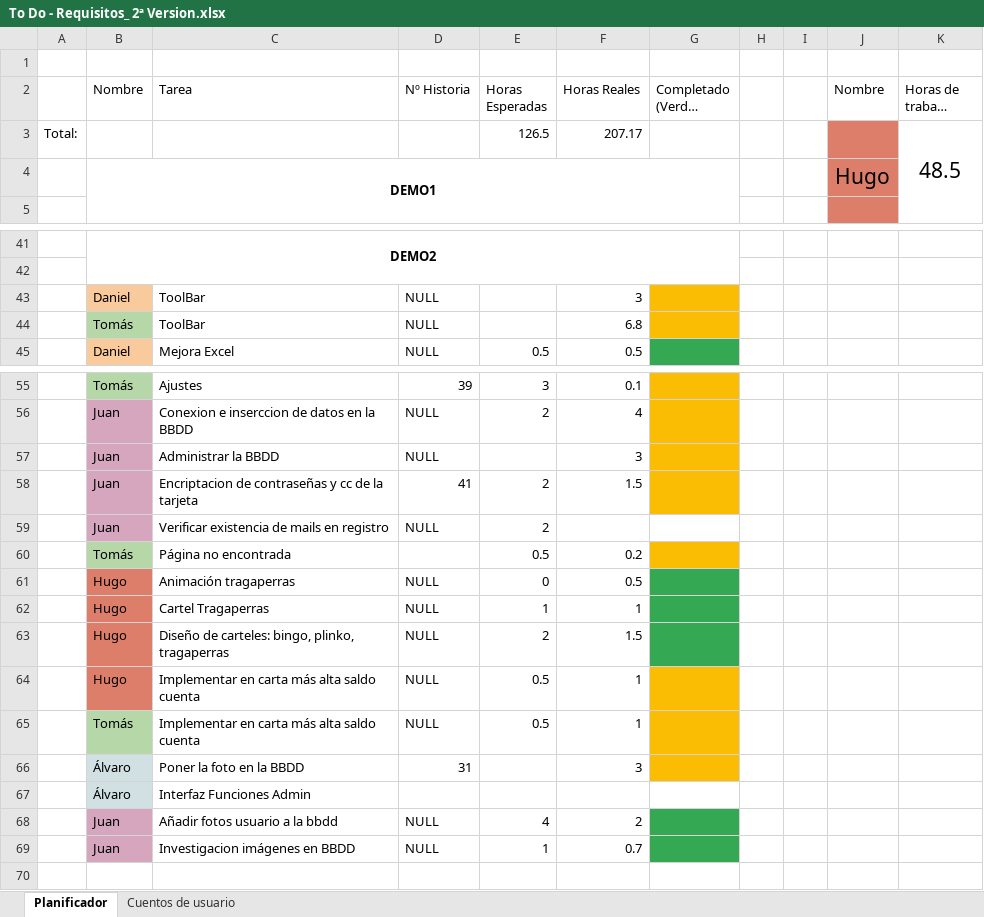
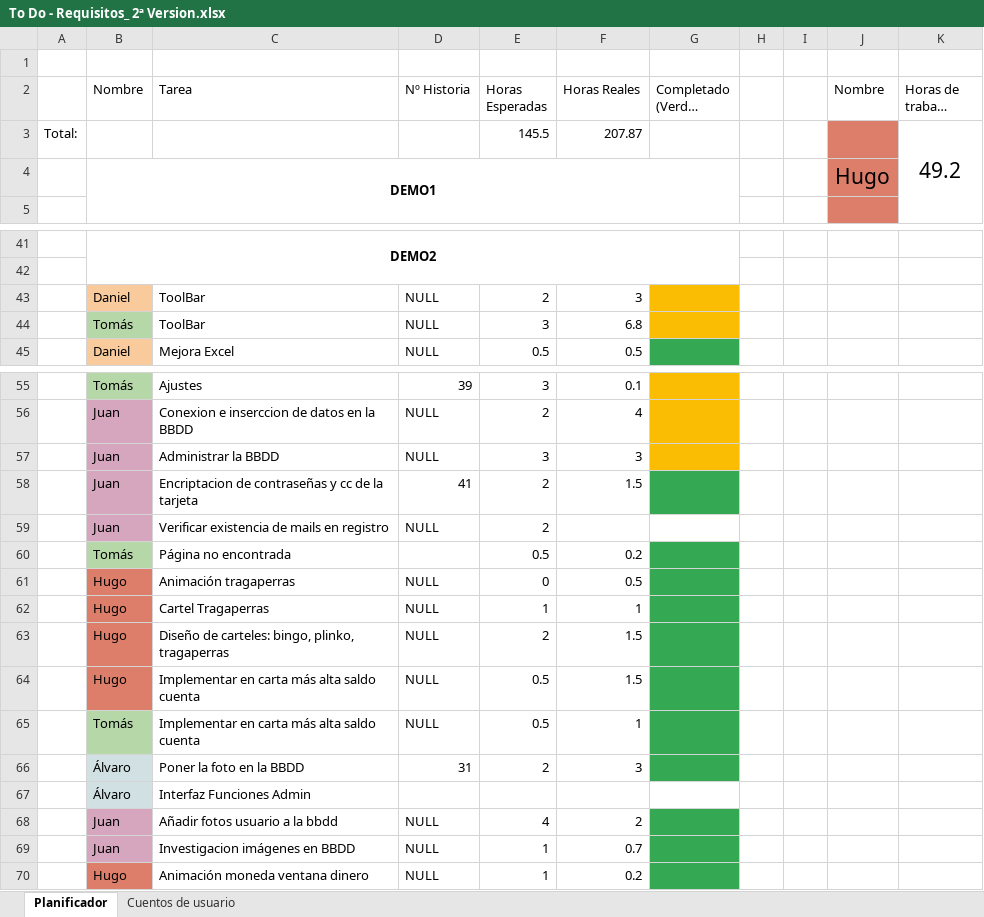
Before and after one commit to DonJuanFederico/Konguitos_Casino, an Excel workbook: Documentación/To Do - Requisitos_ 2ª Version.xlsx, sheet Planificador, drawn as a sheet; only a part is shown, gaps mark what is left out; long unchanged cells end in …; values as stored, in another font and other column widths than the file's, no borders; charts and pictures not drawn; removed rows and columns are numbered as before the commit, all else as after; the diff covers the shown part only; the diff names each change by its address in the sheet, - before the commit and + after, or states it on an @@ line.

Commit message:
Excel

```diff
--- a/Documentación/To Do - Requisitos_ 2ª Version.xlsx (sheet Planificador)
+++ b/Documentación/To Do - Requisitos_ 2ª Version.xlsx (sheet Planificador)
-row 3: Total: |  |  |  | 126.5 | 207.17 |  |  |  |  | 48.5
+row 3: Total: |  |  |  | 145.5 | 207.87 |  |  |  |  | 49.2
-E43 (Horas Esperadas): (empty)
+E43 (Horas Esperadas): 2
-E44 (Horas Esperadas): (empty)
+E44 (Horas Esperadas): 3
-E57 (Horas Esperadas): (empty)
+E57 (Horas Esperadas): 3
-G58 fill: #FBBC04
+G58 fill: #34A853
-G60 fill: #FBBC04
+G60 fill: #34A853
-F64 (Horas Reales): 1
+F64 (Horas Reales): 1.5
-G64:G66 fill: #FBBC04
+G64:G66 fill: #34A853
-E66 (Horas Esperadas): (empty)
+E66 (Horas Esperadas): 2
+row 70:  | Hugo | Animación moneda ventana dinero | NULL | 1 | 0.2
```
Also changed, not shown: 3 edited cells and cell formats elsewhere in this sheet, sheet Cuentos de usuario, 1 other file.
